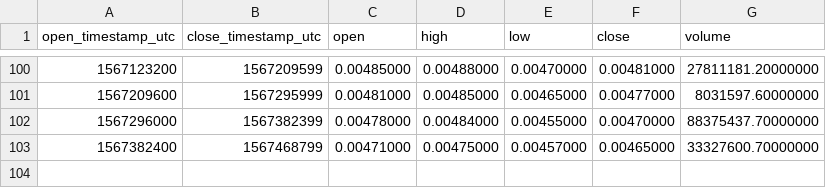
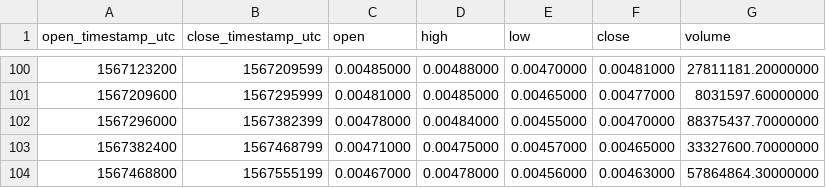
Before and after one commit to cryptobigbro/binance-TFUELUSDT, a CSV file: binance-TFUELUSDT-1d.csv, drawn as a sheet; only a part is shown, gaps mark what is left out; the diff names each change by its address in the sheet, - before the commit and + after, or states it on an @@ line.

```diff
--- a/binance-TFUELUSDT-1d.csv
+++ b/binance-TFUELUSDT-1d.csv
+row 104: 1567468800 | 1567555199 | 0.00467000 | 0.00478000 | 0.00456000 | 0.00463000 | 57864864.30000000
```
Also changed, not shown: binance-TFUELUSDT-1h.csv.
